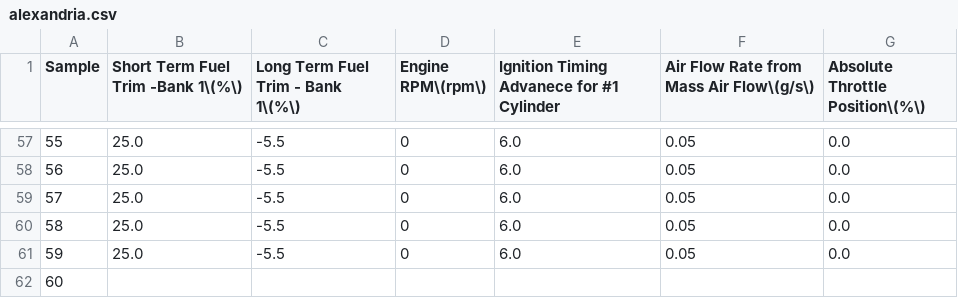
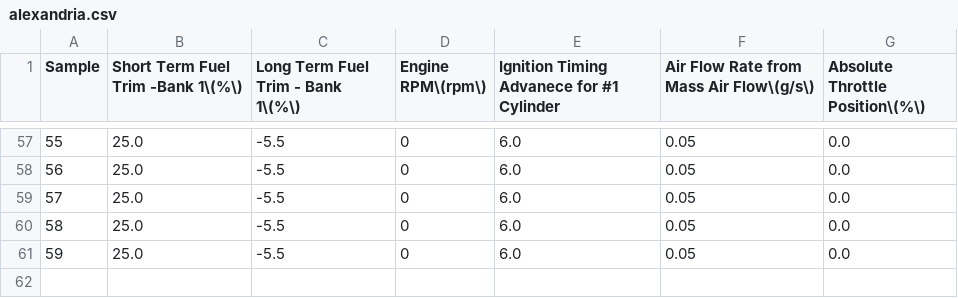
Before and after one commit to twinbee/obd2parse, a CSV file: output/alexandria.csv, drawn as a sheet; only a part is shown, gaps mark what is left out.

Commit message:
github complained about CSV file

```diff
--- a/output/alexandria.csv
+++ b/output/alexandria.csv
@@ -61,2 +61 @@ Sample,Short Term Fuel Trim -Bank 1\(%\),Long Term Fuel Trim - Bank 1\(%\),Engin
 59,25.0,-5.5,0,6.0,0.05,0.0
-60,
```
